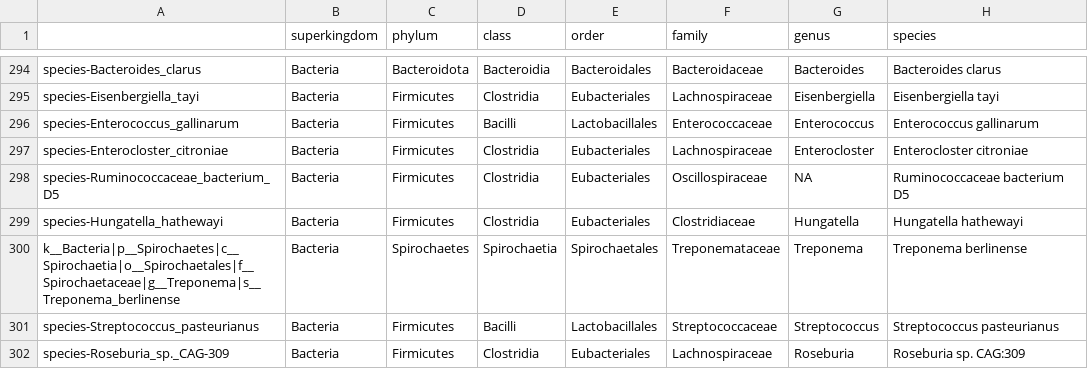
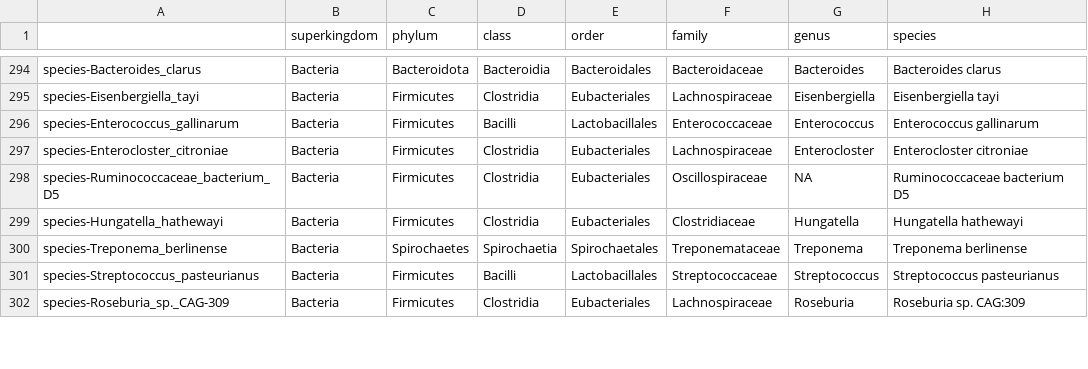
Before and after one commit to raivo-otus/mia_data, a CSV file: GuptaA_2019/taxonomy_table.csv, drawn as a sheet; only a part is shown, gaps mark what is left out; the diff covers the shown part only.

```diff
--- a/GuptaA_2019/taxonomy_table.csv
+++ b/GuptaA_2019/taxonomy_table.csv
@@ -299,3 +299,3 @@
 "species-Hungatella_hathewayi","Bacteria","Firmicutes","Clostridia","Eubacteriales","Clostridiaceae","Hungatella","Hungatella hathewayi"
-"k__Bacteria|p__Spirochaetes|c__Spirochaetia|o__Spirochaetales|f__Spirochaetaceae|g__Treponema|s__Treponema_berlinense","Bacteria","Spirochaetes","Spirochaetia","Spirochaetales","Treponemataceae","Treponema","Treponema berlinense"
+"species-Treponema_berlinense","Bacteria","Spirochaetes","Spirochaetia","Spirochaetales","Treponemataceae","Treponema","Treponema berlinense"
 "species-Streptococcus_pasteurianus","Bacteria","Firmicutes","Bacilli","Lactobacillales","Streptococcaceae","Streptococcus","Streptococcus pasteurianus"
```
Also changed, not shown: 1 moved row and 44 edited cells elsewhere in this file, GuptaA_2019/taxonomy_abundance.csv, 2 other files.
